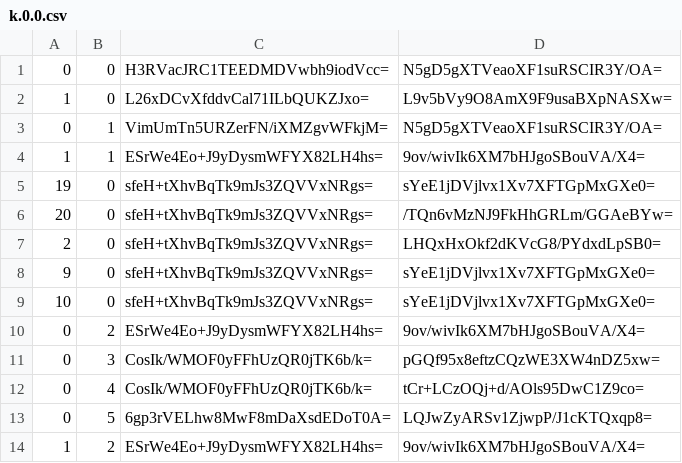
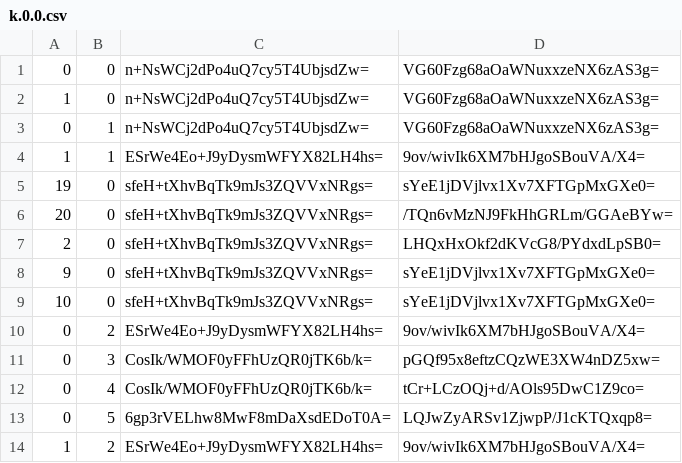
Before and after one commit to Sneezry/mcmapweb, a CSV file: tiles/zoom.-1/metadata/k.0.0.csv, drawn as a sheet.

```diff
--- a/tiles/zoom.-1/metadata/k.0.0.csv
+++ b/tiles/zoom.-1/metadata/k.0.0.csv
@@ -1,4 +1,4 @@
-0,0,H3RVacJRC1TEEDMDVwbh9iodVcc=,N5gD5gXTVeaoXF1suRSCIR3Y/OA=
-1,0,L26xDCvXfddvCal71ILbQUKZJxo=,L9v5bVy9O8AmX9F9usaBXpNASXw=
-0,1,VimUmTn5URZerFN/iXMZgvWFkjM=,N5gD5gXTVeaoXF1suRSCIR3Y/OA=
+0,0,n+NsWCj2dPo4uQ7cy5T4UbjsdZw=,VG60Fzg68aOaWNuxxzeNX6zAS3g=
+1,0,n+NsWCj2dPo4uQ7cy5T4UbjsdZw=,VG60Fzg68aOaWNuxxzeNX6zAS3g=
+0,1,n+NsWCj2dPo4uQ7cy5T4UbjsdZw=,VG60Fzg68aOaWNuxxzeNX6zAS3g=
 1,1,ESrWe4Eo+J9yDysmWFYX82LH4hs=,9ov/wivIk6XM7bHJgoSBouVA/X4=
```
Also changed, not shown: tiles/zoom.-2/metadata/k.0.0.csv, tiles/zoom.-3/metadata/k.0.0.csv, 15 other files.
